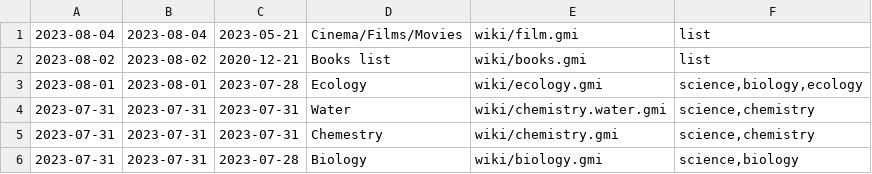
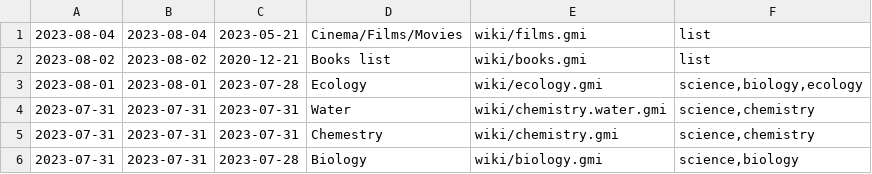
Before and after one commit to siiky/siiky.github.io, a TSV file: wiki-meta.tsv, drawn as a sheet; only a part is shown.

Commit message:
Rename wiki/film to wiki/films

```diff
--- a/wiki-meta.tsv
+++ b/wiki-meta.tsv
@@ -1,2 +1,2 @@
-2023-08-04	2023-08-04	2023-05-21	Cinema/Films/Movies	wiki/film.gmi	list
+2023-08-04	2023-08-04	2023-05-21	Cinema/Films/Movies	wiki/films.gmi	list
 2023-08-02	2023-08-02	2020-12-21	Books list	wiki/books.gmi	list
```
Also changed, not shown: 15 other files.
